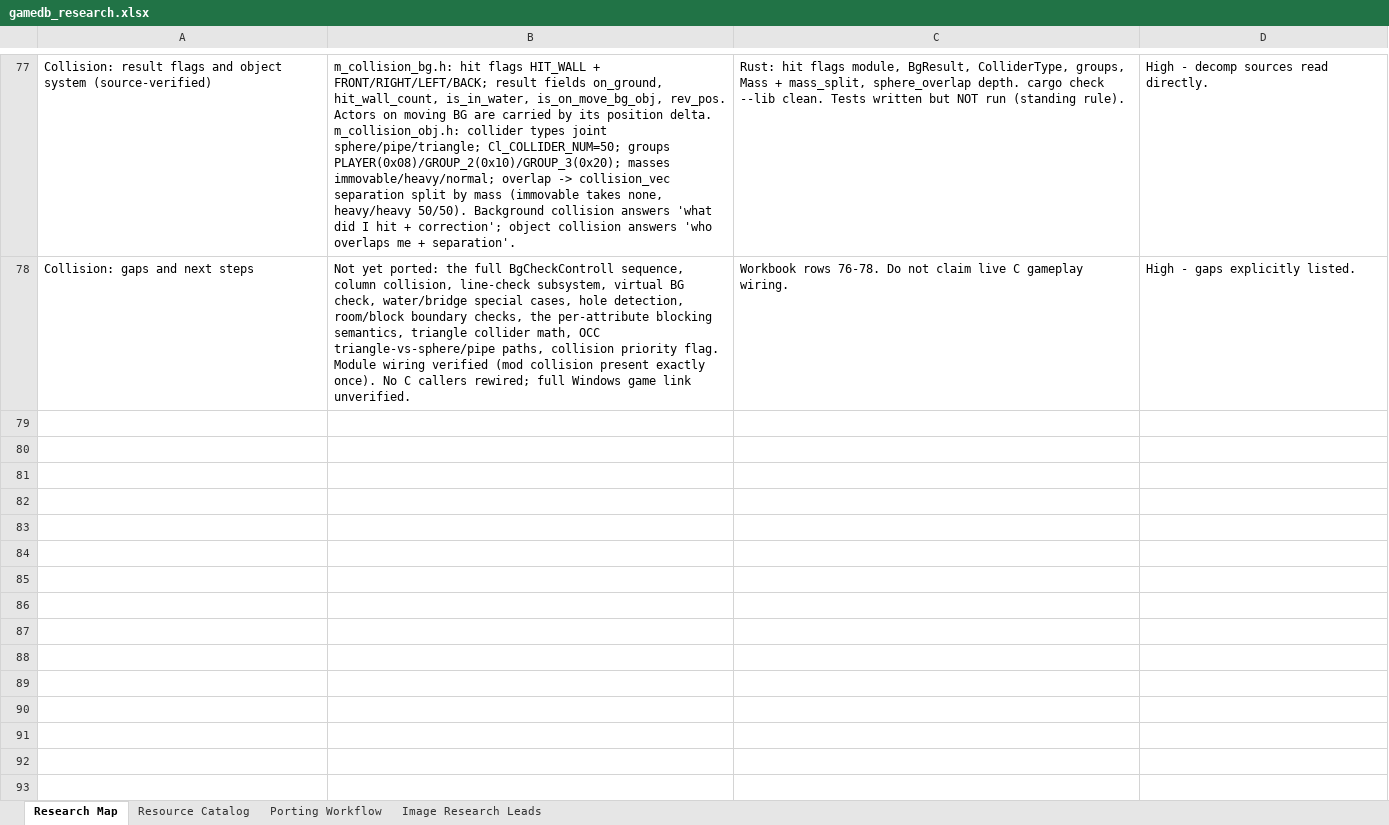
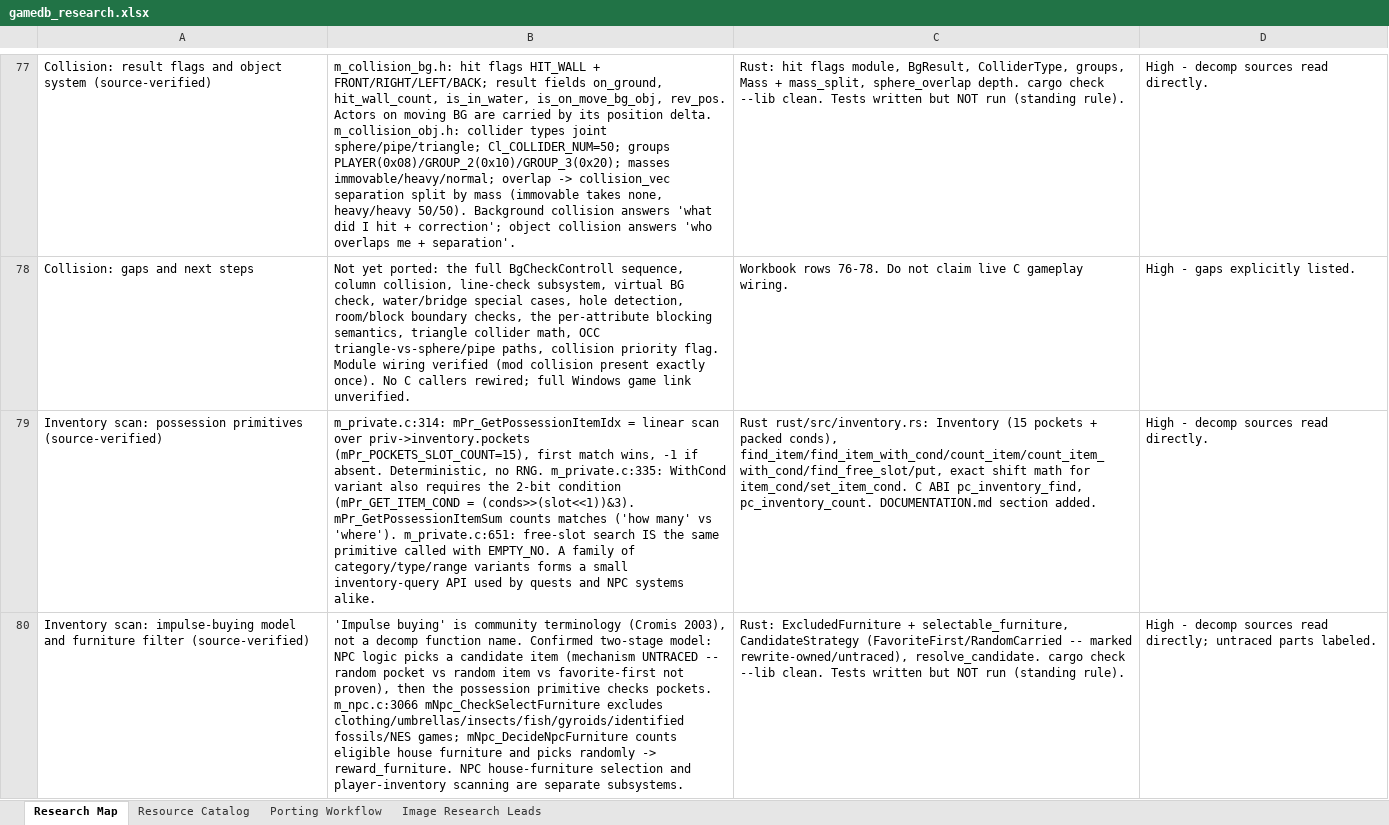
Before and after one commit to himan1372/rustimal-crossing, an Excel workbook: gamedb_research.xlsx, sheet Research Map, drawn as a sheet; only a part is shown, gaps mark what is left out; values as stored, in another font and other column widths than the file's, no borders; the diff covers the shown part only; the diff names each change by its address in the sheet, - before the commit and + after, or states it on an @@ line.

Commit message:
Port inventory scan system to Rust (inventory.rs)
- Possession primitives: find/count with and without the 2-bit
  item condition; free-slot search via EMPTY_NO; exact shift math.
- POCKETS_SLOT_COUNT=15.
- NPC furniture filter (excludes clothing/umbrella/insect/fish/
  gyroid/fossil/NES) and reward selection model.
- Impulse-buying two-stage model: candidate strategies marked
  rewrite-owned/untraced; resolve_candidate via possession check.
- C ABI: pc_inventory_find, pc_inventory_count.
- Docs: DOCUMENTATION.md section; workbook rows 79-81.
- cargo check --lib clean. Tests not run.

```diff
--- a/gamedb_research.xlsx (sheet Research Map)
+++ b/gamedb_research.xlsx (sheet Research Map)
+row 79: Inventory scan: possession primitives (source-verified) | m_private.c:314: mPr_GetPossessionItemIdx = linear scan over priv->inventory.pockets (mPr_POCKETS_SLOT_COUNT=15), first match wins, -1 if absent. Deterministic, no RNG. m_private.c:335: WithCond variant also requires the 2-bit condition (mPr_GET_ITEM_COND = (conds>>(slot<<1))&3). mPr_GetPossessionItemSum counts matches ('how many' vs 'where'). m_private.c:651: free-slot search IS the same primitive called with EMPTY_NO. A family of category/type/range variants forms a small inventory-query API used by quests and NPC systems alike. | Rust rust/src/inventory.rs: Inventory (15 pockets + packed conds), find_item/find_item_with_cond/count_item/count_item_with_cond/find_free_slot/put, exact shift math for item_cond/set_item_cond. C ABI pc_inventory_find, pc_inventory_count. DOCUMENTATION.md section added. | High - decomp sources read directly.
+row 80: Inventory scan: impulse-buying model and furniture filter (source-verified) | 'Impulse buying' is community terminology (Cromis 2003), not a decomp function name. Confirmed two-stage model: NPC logic picks a candidate item (mechanism UNTRACED -- random pocket vs random item vs favorite-first not proven), then the possession primitive checks pockets. m_npc.c:3066 mNpc_CheckSelectFurniture excludes clothing/umbrellas/insects/fish/gyroids/identified fossils/NES games; mNpc_DecideNpcFurniture counts eligible house furniture and picks randomly -> reward_furniture. NPC house-furniture selection and player-inventory scanning are separate subsystems. | Rust: ExcludedFurniture + selectable_furniture, CandidateStrategy (FavoriteFirst/RandomCarried -- marked rewrite-owned/untraced), resolve_candidate. cargo check --lib clean. Tests written but NOT run (standing rule). | High - decomp sources read directly; untraced parts labeled.
```
Also changed, not shown: 1 added row elsewhere in this sheet, 3 other files.
